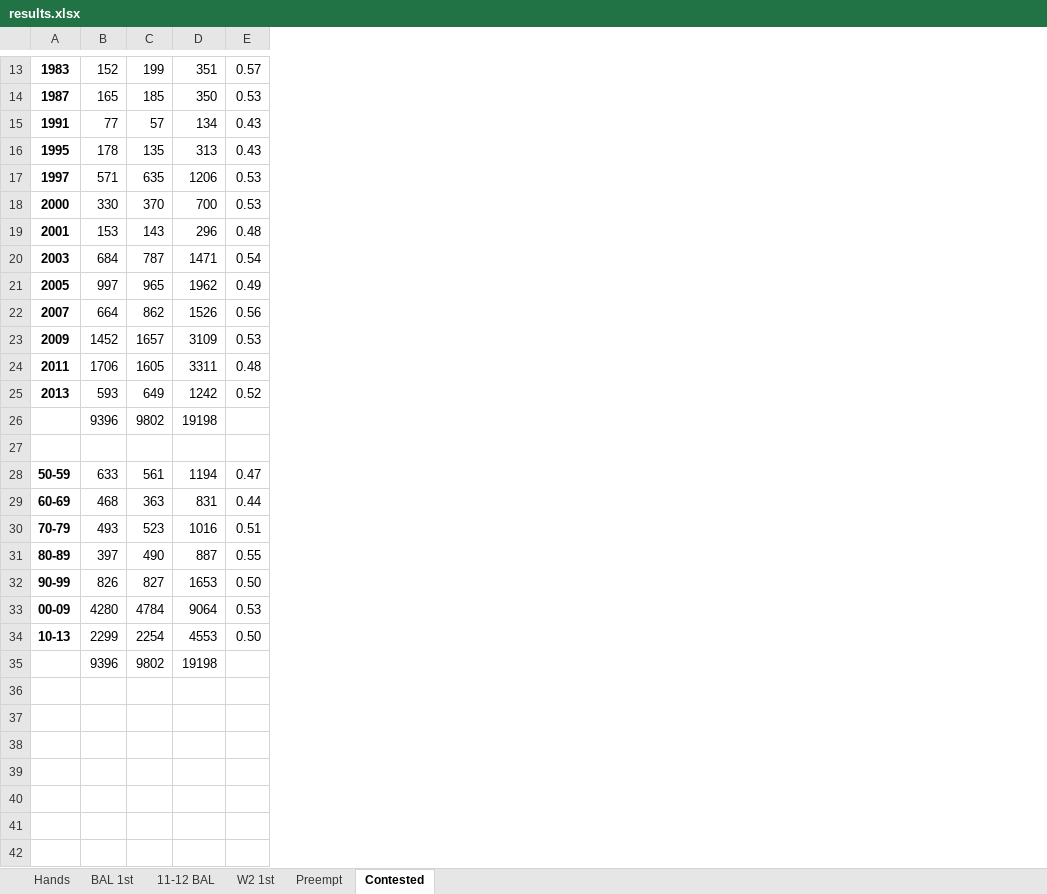
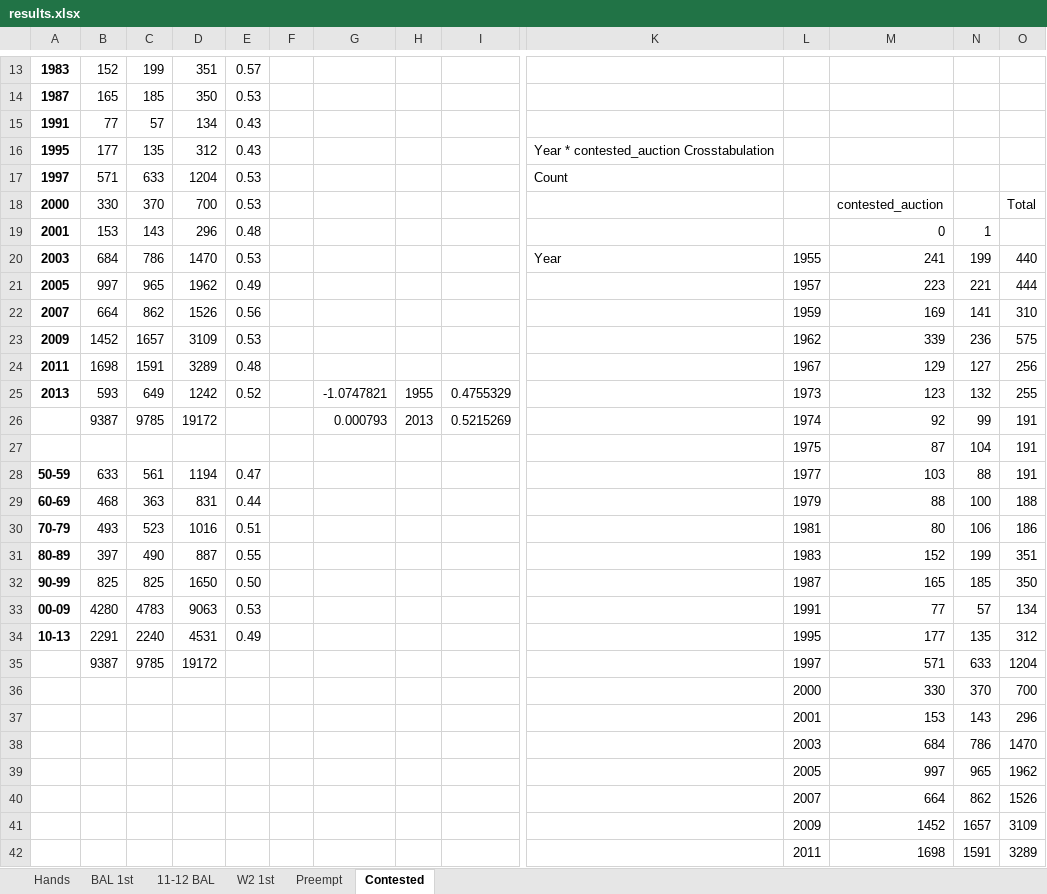
Before and after one commit to guusschreiber/bidstat, an Excel workbook: results/results.xlsx, sheet Contested, drawn as a sheet; only a part is shown, gaps mark what is left out; values as stored, in another font and other column widths than the file's, no borders; removed rows and columns are numbered as before the commit, all else as after; rows hold the shown columns only; the diff covers the shown part only; the diff names each change by its address in the sheet, - before the commit and + after, or states it on an @@ line.

```diff
--- a/results/results.xlsx (sheet Contested)
+++ b/results/results.xlsx (sheet Contested)
+column F, empty
+column G, row 25: -1.0747821
+column H, row 25: 1955
+column I, row 25: 0.4755329
+column K, rows 16-20: Year * contested_auction Crosstabulation | Count |  |  | Year
+column L, rows 20-25: 1955 | 1957 | 1959 | 1962 | 1967 | 1973; rows 27-34: 1975 | 1977 | 1979 | 1981 | 1983 | 1987 | 1991 | 1995; row 36: 2000
+column M, rows 18-25: contested_auction | 0 | 241 | 223 | 169 | 339 | 129 | 123; rows 27-34: 87 | 103 | 88 | 80 | 152 | 165 | 77 | 177; row 36: 330
+column N, rows 19-25: 1 | 199 | 221 | 141 | 236 | 127 | 132; rows 27-34: 104 | 88 | 100 | 106 | 199 | 185 | 57 | 135; row 36: 370
+column O, rows 18-25: Total |  | 440 | 444 | 310 | 575 | 256 | 255; rows 27-34: 191 | 191 | 188 | 186 | 351 | 350 | 134 | 312; row 36: 700
-B16: 178
+B16: 177
-D16: 313
+D16: 312
-C17: 635
+C17: 633
-D17: 1206
+D17: 1204
-C20: 787
+C20: 786
-D20: 1471
+D20: 1470
-E20: 0.54
+E20: 0.53
-B24: 1706
+B24: 1698
-C24: 1605
+C24: 1591
-D24: 3311
+D24: 3289
-row 26:  | 9396 | 9802 | 19198
+row 26:  | 9387 | 9785 | 19172 |  |  | 0.000793 | 2013 | 0.5215269 |  | 1974 | 92 | 99 | 191
-row 27: (empty)
+row 27:  |  |  |  |  |  |  |  |  |  | 1975 | 87 | 104 | 191
-B32: 826
+B32: 825
-C32: 827
+C32: 825
-D32: 1653
+D32: 1650
-C33: 4784
+C33: 4783
-D33: 9064
+D33: 9063
-B34: 2299
+B34: 2291
-C34: 2254
+C34: 2240
-D34: 4553
+D34: 4531
-E34: 0.50
+E34: 0.49
+row 35:  | 9387 | 9785 | 19172 |  |  |  |  |  |  | 1997 | 571 | 633 | 1204
-B36: 9396
+B36: (empty)
-C36: 9802
+C36: (empty)
-D36: 19198
+D36: (empty)
+row 37:  |  |  |  |  |  |  |  |  |  | 2001 | 153 | 143 | 296
+row 38:  |  |  |  |  |  |  |  |  |  | 2003 | 684 | 786 | 1470
+row 39:  |  |  |  |  |  |  |  |  |  | 2005 | 997 | 965 | 1962
+row 40:  |  |  |  |  |  |  |  |  |  | 2007 | 664 | 862 | 1526
+row 41:  |  |  |  |  |  |  |  |  |  | 2009 | 1452 | 1657 | 3109
+row 42:  |  |  |  |  |  |  |  |  |  | 2011 | 1698 | 1591 | 3289
```
Also changed, not shown: 2 added rows and 1 added column elsewhere in this sheet, formulas that keep their value, 4 other files.
